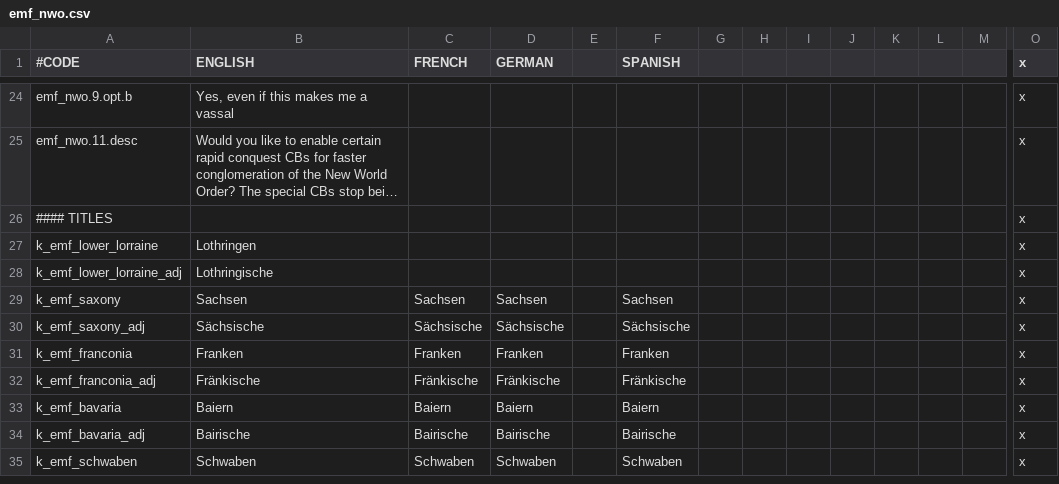
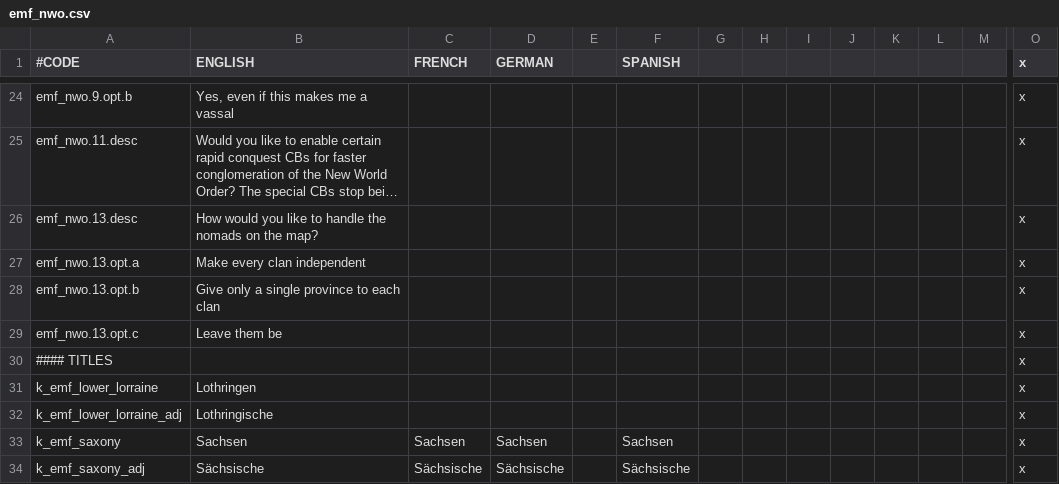
Before and after one commit to EMFTeam/EMF, a CSV file: EMF/localisation/emf_nwo.csv, drawn as a sheet; only a part is shown, gaps mark what is left out; the shorter side is filled out with more unchanged rows; long unchanged cells end in …; rows hold the shown columns only; the diff names each change by its address in the sheet, - before the commit and + after, or states it on an @@ line.

```diff
--- a/EMF/localisation/emf_nwo.csv
+++ b/EMF/localisation/emf_nwo.csv
+row 26: emf_nwo.13.desc | How would you like to handle the nomads on the map? |  |  |  |  |  |  |  |  |  |  |  | x
+row 27: emf_nwo.13.opt.a | Make every clan independent |  |  |  |  |  |  |  |  |  |  |  | x
+row 28: emf_nwo.13.opt.b | Give only a single province to each clan |  |  |  |  |  |  |  |  |  |  |  | x
+row 29: emf_nwo.13.opt.c | Leave them be |  |  |  |  |  |  |  |  |  |  |  | x
```
Also changed, not shown: 5 other files.
